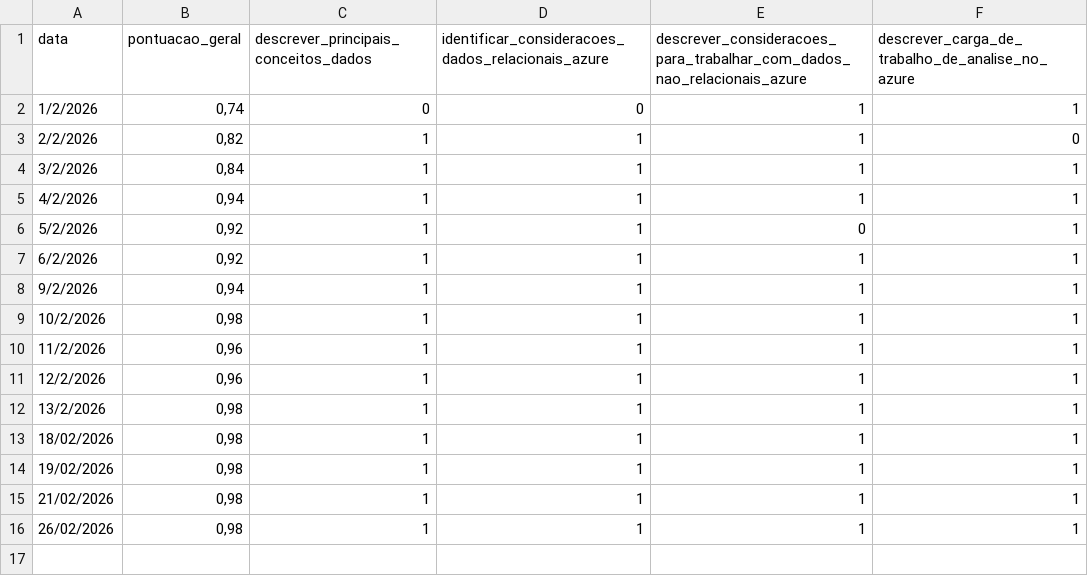
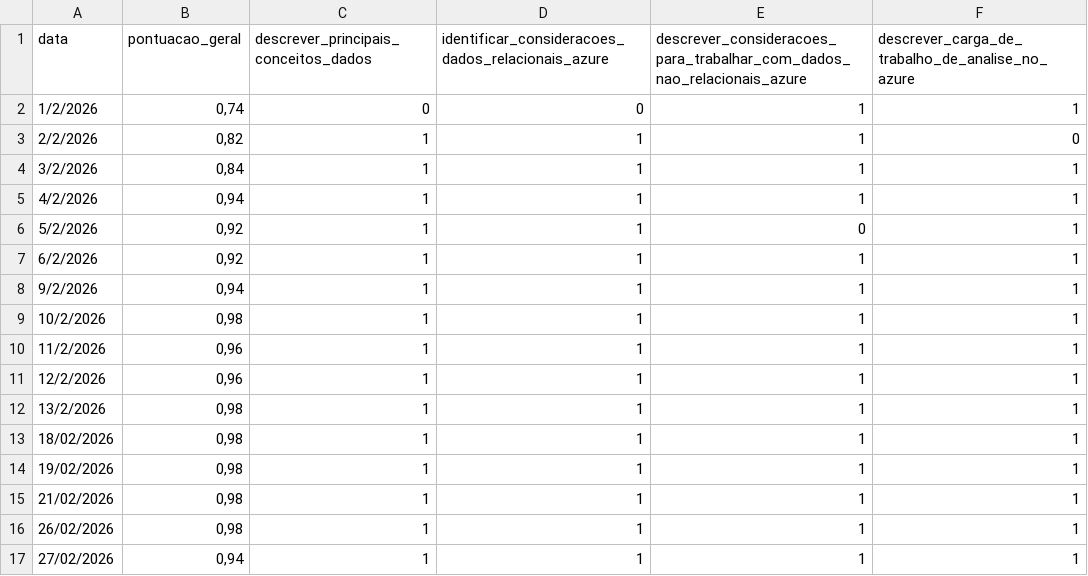
Before and after one commit to gabriel-lumertz/dp-900-certification, a CSV file: Introdução aos Dados do Microsoft Azure/avaliacao_pratica_do_exame_DP-900.csv, drawn as a sheet.

Commit message:
docs(dp-900): Update avaliacao_pratica_do_exame_DP-900.csv

```diff
--- a/Introdução aos Dados do Microsoft Azure/avaliacao_pratica_do_exame_DP-900.csv
+++ b/Introdução aos Dados do Microsoft Azure/avaliacao_pratica_do_exame_DP-900.csv
@@ -16 +16,2 @@ data,pontuacao_geral,descrever_principais_conceitos_dados,identificar_considerac
 26/02/2026,"0,98",1,1,1,1
+27/02/2026,"0,94",1,1,1,1
```
